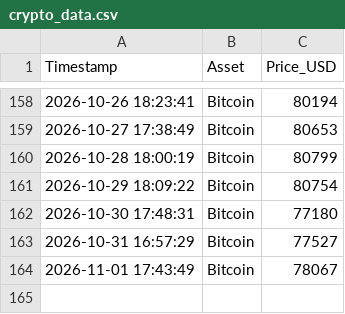
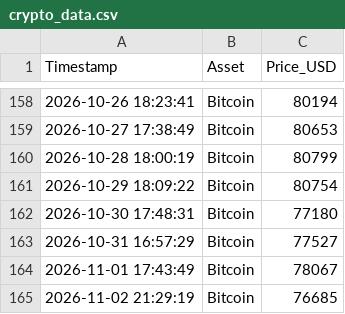
Before and after one commit to ausx-x/Crypto-Data-Tracker, a CSV file: crypto_data.csv, drawn as a sheet; only a part is shown, gaps mark what is left out; the diff names each change by its address in the sheet, - before the commit and + after, or states it on an @@ line.

Commit message:
Automated daily log: 2026-11-02

```diff
--- a/crypto_data.csv
+++ b/crypto_data.csv
+row 165: 2026-11-02 21:29:19 | Bitcoin | 76685
```
